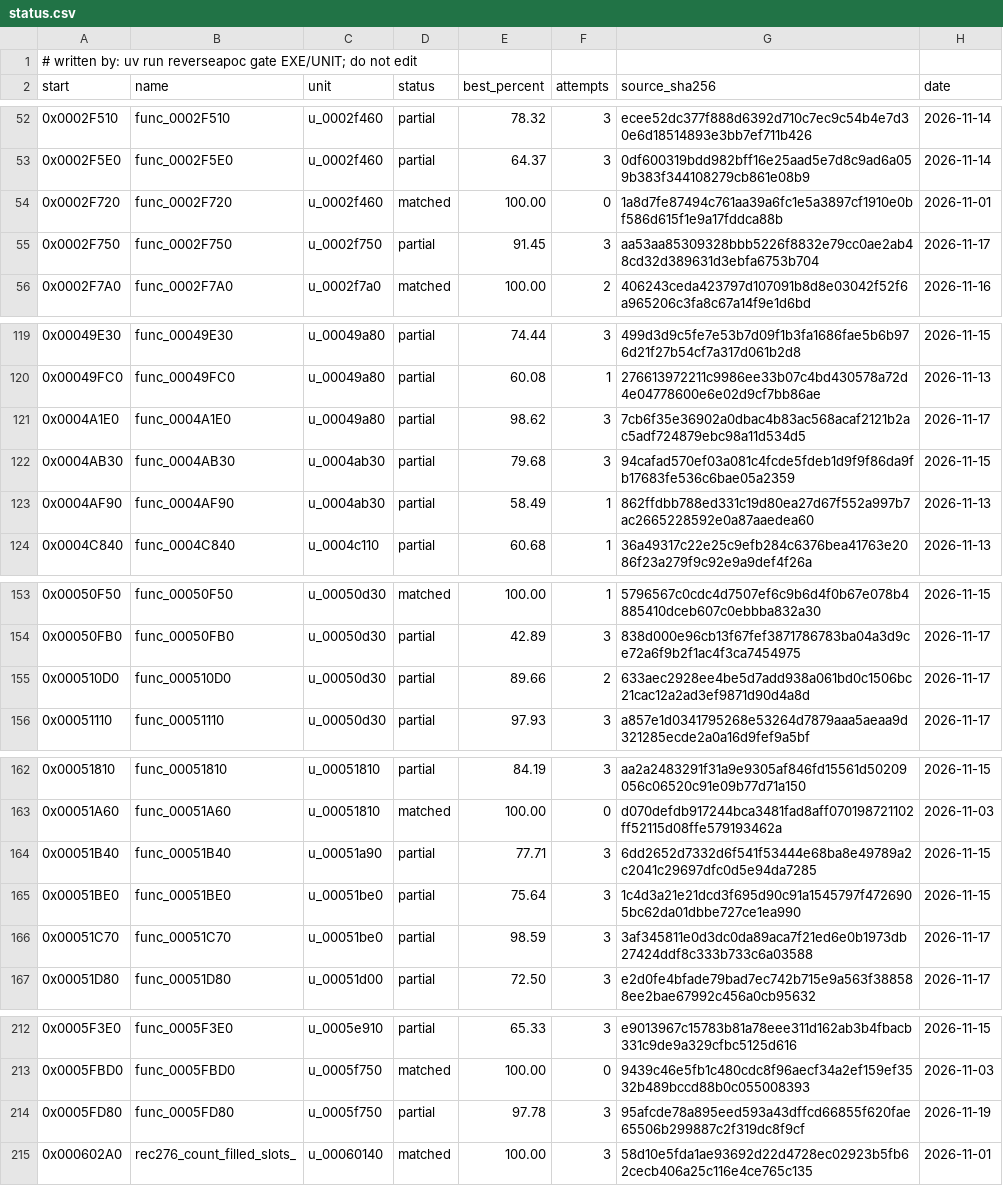
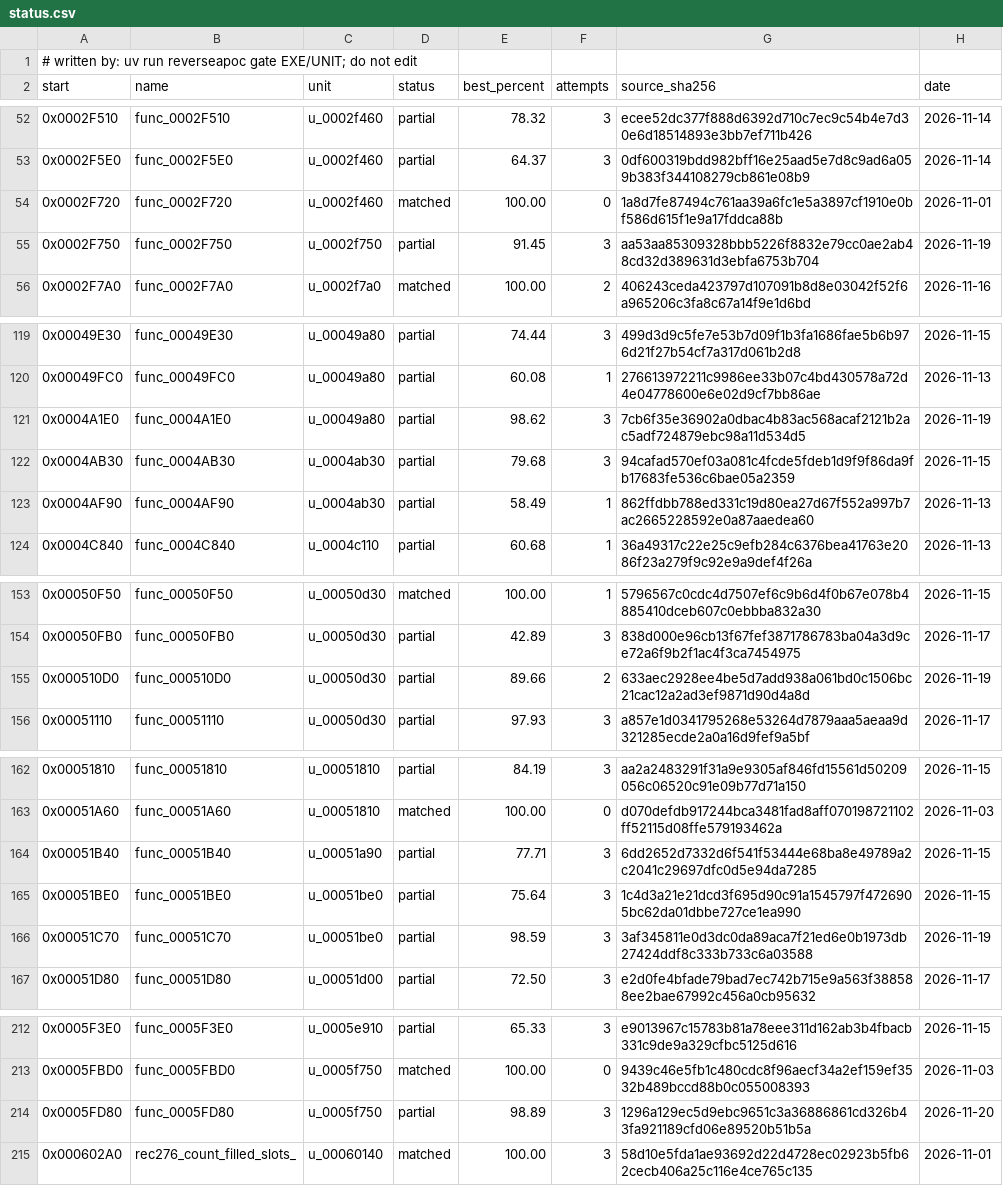
Before and after one commit to ayrtondenner/ReverseApoc, a CSV file: config/ufo2p/status.csv, drawn as a sheet; only a part is shown, gaps mark what is left out; the diff covers the shown part only.

```diff
--- a/config/ufo2p/status.csv
+++ b/config/ufo2p/status.csv
@@ -54,3 +54,3 @@ start,name,unit,status,best_percent,attempts,source_sha256,date
 0x0002F720,func_0002F720,u_0002f460,matched,100.00,0,1a8d7fe87494c761aa39a6fc1e5a3897cf1910e0bf586d615f1e9a17fddca88b,2026-11-01
-0x0002F750,func_0002F750,u_0002f750,partial,91.45,3,aa53aa85309328bbb5226f8832e79cc0ae2ab48cd32d389631d3ebfa6753b704,2026-11-17
+0x0002F750,func_0002F750,u_0002f750,partial,91.45,3,aa53aa85309328bbb5226f8832e79cc0ae2ab48cd32d389631d3ebfa6753b704,2026-11-19
 0x0002F7A0,func_0002F7A0,u_0002f7a0,matched,100.00,2,406243ceda423797d107091b8d8e03042f52f6a965206c3fa8c67a14f9e1d6bd,2026-11-16
@@ -120,3 +120,3 @@ start,name,unit,status,best_percent,attempts,source_sha256,date
 0x00049FC0,func_00049FC0,u_00049a80,partial,60.08,1,276613972211c9986ee33b07c4bd430578a72d4e04778600e6e02d9cf7bb86ae,2026-11-13
-0x0004A1E0,func_0004A1E0,u_00049a80,partial,98.62,3,7cb6f35e36902a0dbac4b83ac568acaf2121b2ac5adf724879ebc98a11d534d5,2026-11-17
+0x0004A1E0,func_0004A1E0,u_00049a80,partial,98.62,3,7cb6f35e36902a0dbac4b83ac568acaf2121b2ac5adf724879ebc98a11d534d5,2026-11-19
 0x0004AB30,func_0004AB30,u_0004ab30,partial,79.68,3,94cafad570ef03a081c4fcde5fdeb1d9f9f86da9fb17683fe536c6bae05a2359,2026-11-15
@@ -154,3 +154,3 @@ start,name,unit,status,best_percent,attempts,source_sha256,date
 0x00050FB0,func_00050FB0,u_00050d30,partial,42.89,3,838d000e96cb13f67fef3871786783ba04a3d9ce72a6f9b2f1ac4f3ca7454975,2026-11-17
-0x000510D0,func_000510D0,u_00050d30,partial,89.66,2,633aec2928ee4be5d7add938a061bd0c1506bc21cac12a2ad3ef9871d90d4a8d,2026-11-17
+0x000510D0,func_000510D0,u_00050d30,partial,89.66,2,633aec2928ee4be5d7add938a061bd0c1506bc21cac12a2ad3ef9871d90d4a8d,2026-11-19
 0x00051110,func_00051110,u_00050d30,partial,97.93,3,a857e1d0341795268e53264d7879aaa5aeaa9d321285ecde2a0a16d9fef9a5bf,2026-11-17
@@ -165,3 +165,3 @@ start,name,unit,status,best_percent,attempts,source_sha256,date
 0x00051BE0,func_00051BE0,u_00051be0,partial,75.64,3,1c4d3a21e21dcd3f695d90c91a1545797f4726905bc62da01dbbe727ce1ea990,2026-11-15
-0x00051C70,func_00051C70,u_00051be0,partial,98.59,3,3af345811e0d3dc0da89aca7f21ed6e0b1973db27424ddf8c333b733c6a03588,2026-11-17
+0x00051C70,func_00051C70,u_00051be0,partial,98.59,3,3af345811e0d3dc0da89aca7f21ed6e0b1973db27424ddf8c333b733c6a03588,2026-11-19
 0x00051D80,func_00051D80,u_00051d00,partial,72.50,3,e2d0fe4bfade79bad7ec742b715e9a563f388588ee2bae67992c456a0cb95632,2026-11-17
@@ -213,3 +213,3 @@ start,name,unit,status,best_percent,attempts,source_sha256,date
 0x0005FBD0,func_0005FBD0,u_0005f750,matched,100.00,0,9439c46e5fb1c480cdc8f96aecf34a2ef159ef3532b489bccd88b0c055008393,2026-11-03
-0x0005FD80,func_0005FD80,u_0005f750,partial,97.78,3,95afcde78a895eed593a43dffcd66855f620fae65506b299887c2f319dc8f9cf,2026-11-19
+0x0005FD80,func_0005FD80,u_0005f750,partial,98.89,3,1296a129ec5d9ebc9651c3a36886861cd326b43fa921189cfd06e89520b51b5a,2026-11-20
 0x000602A0,rec276_count_filled_slots_,u_00060140,matched,100.00,3,58d10e5fda1ae93692d22d4728ec02923b5fb62cecb406a25c116e4ce765c135,2026-11-01
```
Also changed, not shown: 2 edited cells elsewhere in this file, config/tacp/status.csv, 1 other file.
